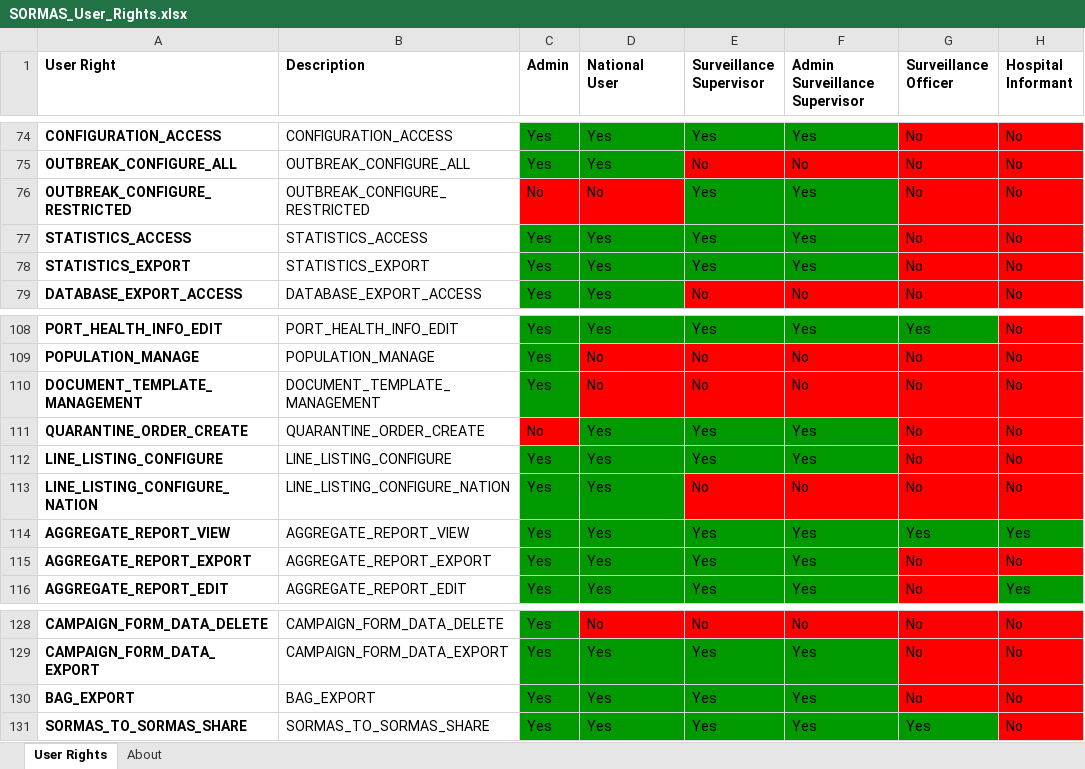
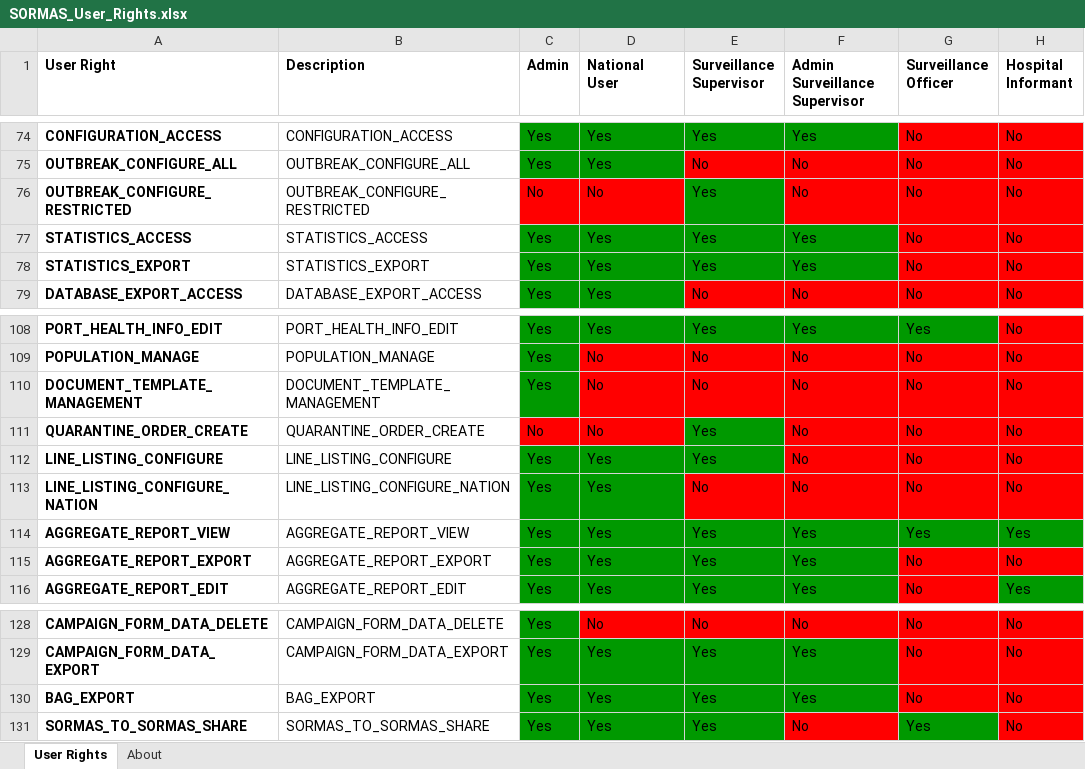
Before and after one commit to omoluabidotcom/APMIS-Project, an Excel workbook: sormas-api/src/main/resources/doc/SORMAS_User_Rights.xlsx, sheet User Rights, drawn as a sheet; only a part is shown, gaps mark what is left out; values as stored, in another font and other column widths than the file's, no borders; the diff names each change by its address in the sheet, - before the commit and + after, or states it on an @@ line.

```diff
--- a/sormas-api/src/main/resources/doc/SORMAS_User_Rights.xlsx (sheet User Rights)
+++ b/sormas-api/src/main/resources/doc/SORMAS_User_Rights.xlsx (sheet User Rights)
-F76 (Admin Surveillance Supervisor): Yes
+F76 (Admin Surveillance Supervisor): No
-F76 fill: #009900
+F76 fill: #FF0000
-D111 (National User): Yes
+D111 (National User): No
-D111 fill: #009900
+D111 fill: #FF0000
-F111:F112 (Admin Surveillance Supervisor): Yes
+F111:F112 (Admin Surveillance Supervisor): No
-F111:F112 fill: #009900
+F111:F112 fill: #FF0000
-F131 (Admin Surveillance Supervisor): Yes
+F131 (Admin Surveillance Supervisor): No
-F131 fill: #009900
+F131 fill: #FF0000
```
Also changed, not shown: sheet About, sormas-api/src/main/resources/doc/SORMAS_Data_Dictionary.xlsx, 12 other files.
